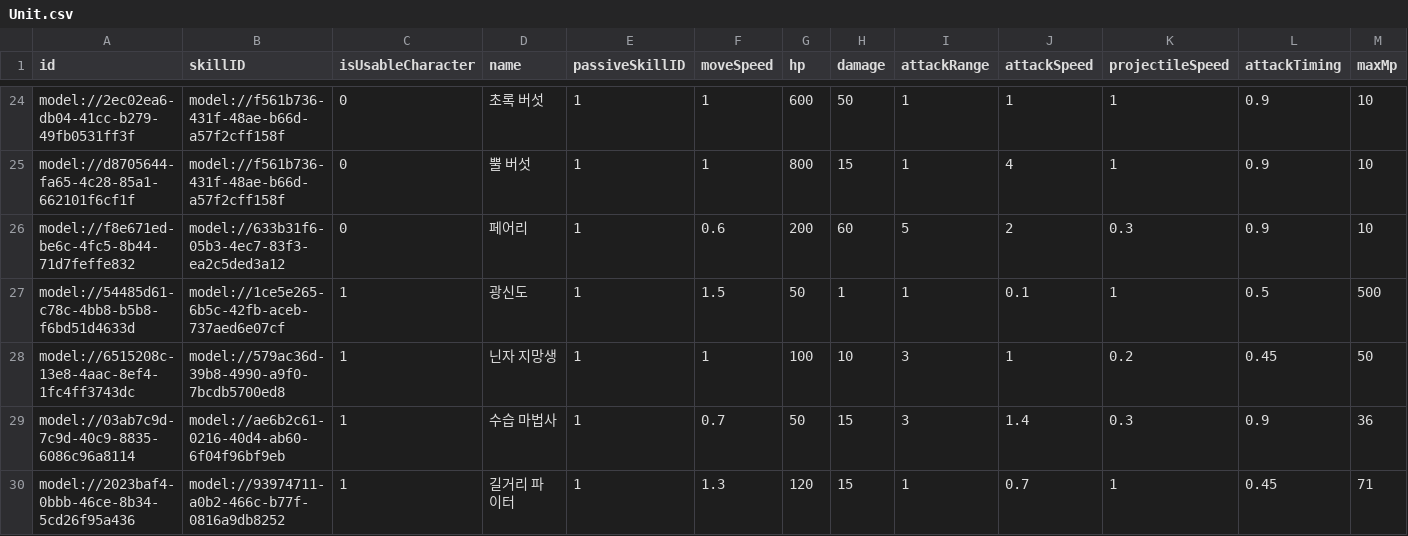
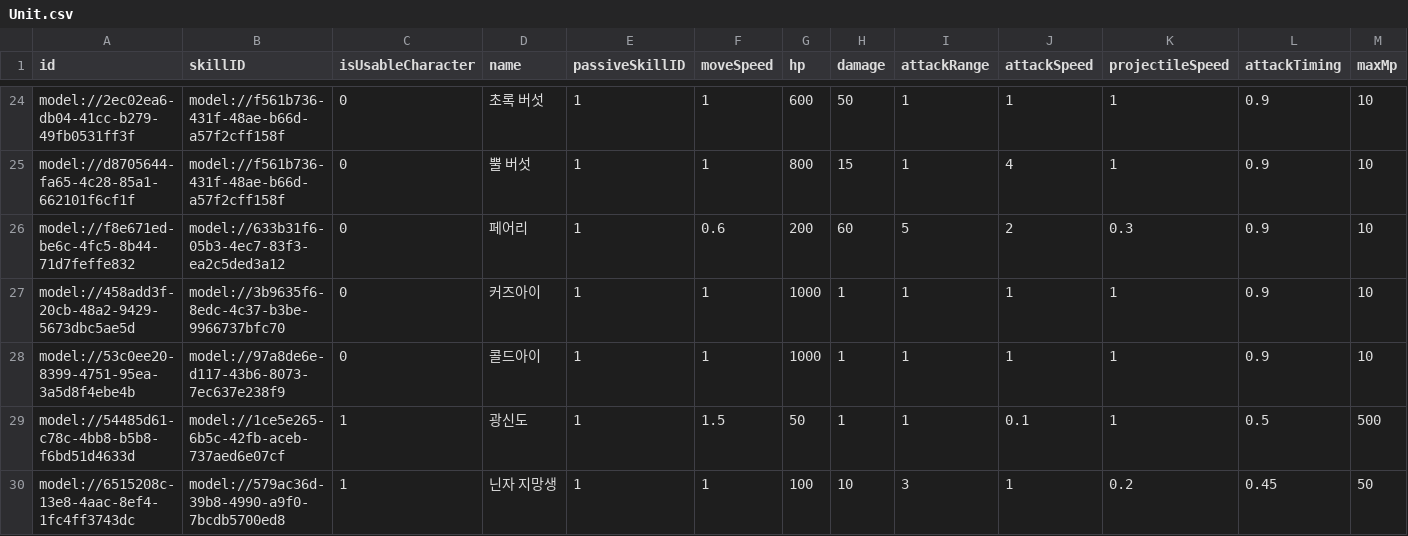
Before and after one commit to browniesss/MapleWorlds, a CSV file: RootDesk/MyDesk/DataSets/Unit.csv, drawn as a sheet; only a part is shown, gaps mark what is left out; the shorter side is filled out with more unchanged rows; rows hold the shown columns only; the diff names each change by its address in the sheet, - before the commit and + after, or states it on an @@ line.

Commit message:
✨ 콜드아이, 커즈아이 추가

```diff
--- a/RootDesk/MyDesk/DataSets/Unit.csv
+++ b/RootDesk/MyDesk/DataSets/Unit.csv
+row 27: model://458add3f-20cb-48a2-9429-5673dbc5ae5d | model://3b9635f6-8edc-4c37-b3be-9966737bfc70 | 0 | 커즈아이 | 1 | 1 | 1000 | 1 | 1 | 1 | 1 | 0.9 | 10
+row 28: model://53c0ee20-8399-4751-95ea-3a5d8f4ebe4b | model://97a8de6e-d117-43b6-8073-7ec637e238f9 | 0 | 콜드아이 | 1 | 1 | 1000 | 1 | 1 | 1 | 1 | 0.9 | 10
```
Also changed, not shown: RootDesk/MyDesk/DataSets/Skill.csv, 12 other files.
